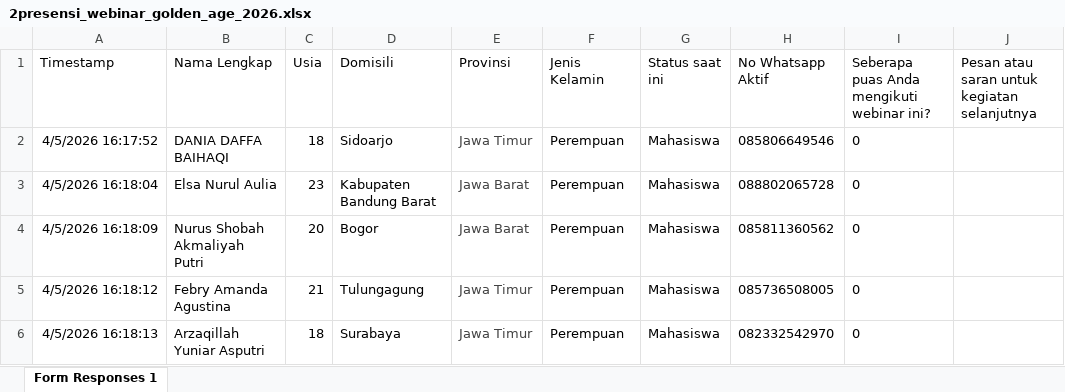
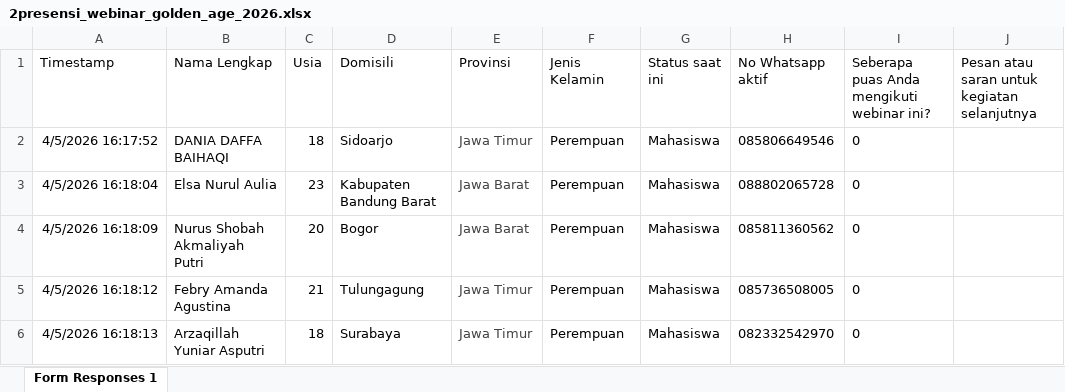
Before and after one commit to MahuL88/dashboard-webinar, an Excel workbook: data/2presensi_webinar_golden_age_2026.xlsx, sheet Form Responses 1, drawn as a sheet; only a part is shown; values as stored, in another font and other column widths than the file's, no borders; charts and pictures and table styles not drawn; the diff names each change by its address in the sheet, - before the commit and + after, or states it on an @@ line.

```diff
--- a/data/2presensi_webinar_golden_age_2026.xlsx (sheet Form Responses 1)
+++ b/data/2presensi_webinar_golden_age_2026.xlsx (sheet Form Responses 1)
-H1: No Whatsapp Aktif
+H1: No Whatsapp aktif
```
Also changed, not shown: charts or pictures, data/4presensi_webinar_hari_kesehatan_sedunia 2026.xlsx, data/5presensi_webinar_kesehatan_ibu_dan_bayi.xlsx, 10 other files.
